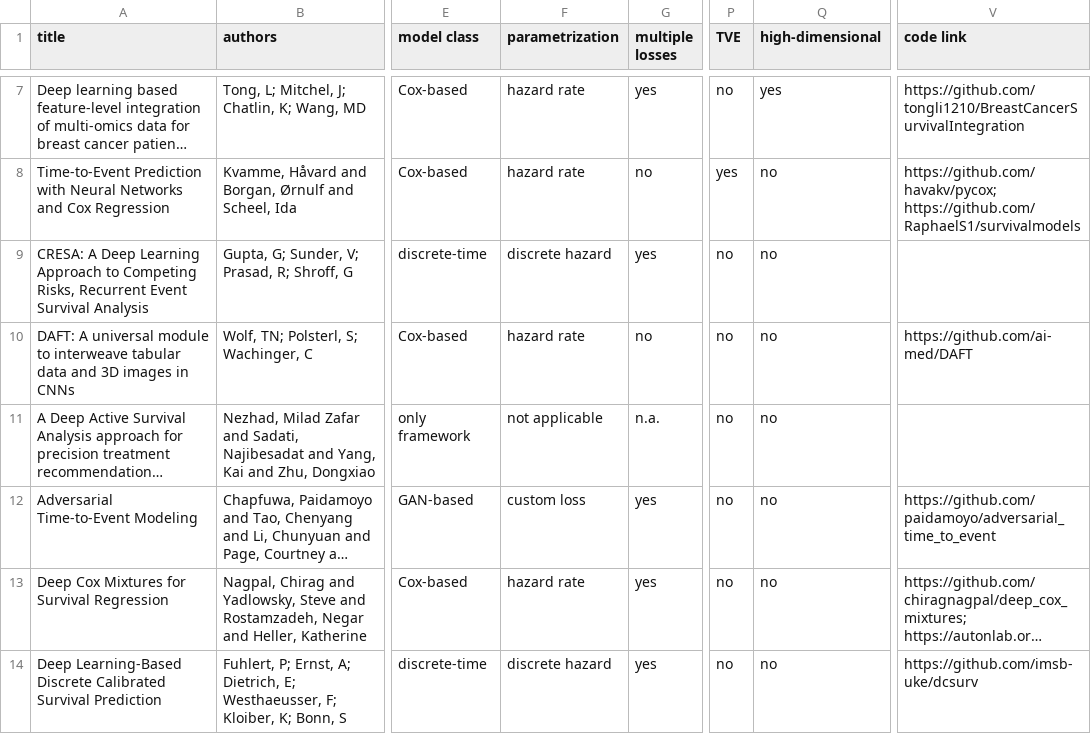
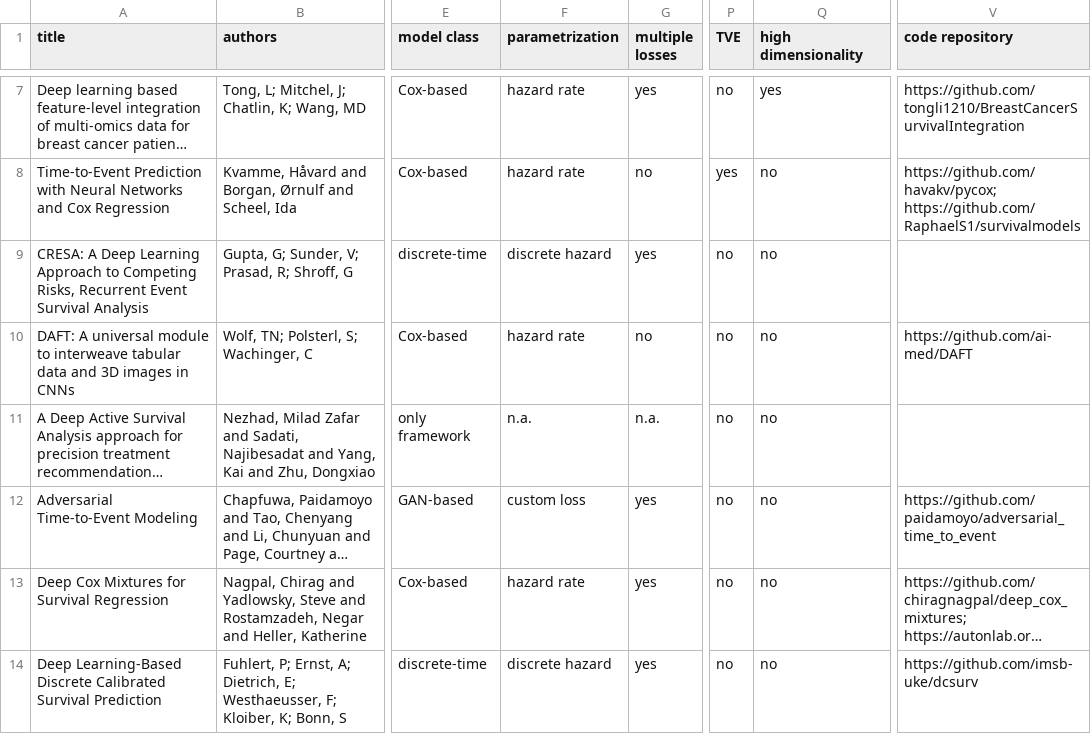
Before and after one commit to survival-org/DL4Survival, a CSV file: data/raw.csv, drawn as a sheet; only a part is shown, gaps mark what is left out; long unchanged cells end in …; the diff names each change by its address in the sheet, - before the commit and + after, or states it on an @@ line.

```diff
--- a/data/raw.csv
+++ b/data/raw.csv
-Q1: high-dimensional
+Q1: high dimensionality
-V1: code link
+V1: code repository
-F11 (parametrization): not applicable
+F11 (parametrization): n.a.
```
Also changed, not shown: 2 other files.
